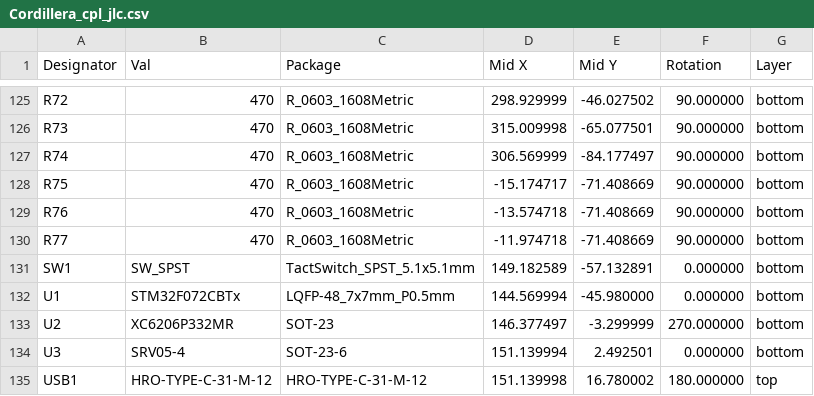
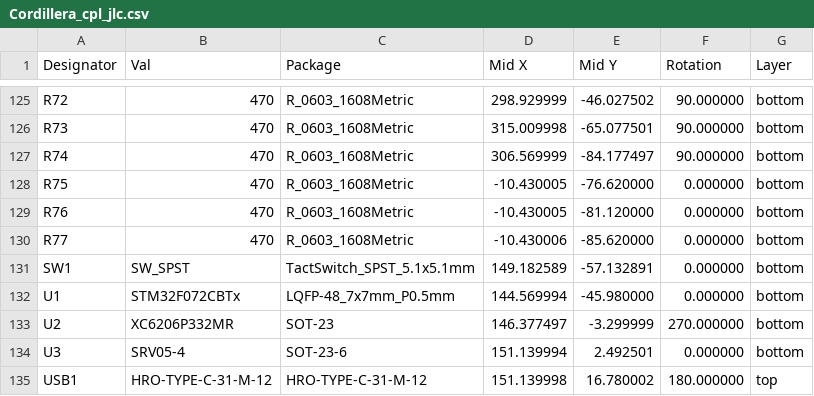
Before and after one commit to coarse/Cordillera, a CSV file: Cordillera_cpl_jlc.csv, drawn as a sheet; only a part is shown, gaps mark what is left out.

```diff
--- a/Cordillera_cpl_jlc.csv
+++ b/Cordillera_cpl_jlc.csv
@@ -127,5 +127,5 @@ R73,470,R_0603_1608Metric,315.009998,-65.077501,90.000000,bottom
 R74,470,R_0603_1608Metric,306.569999,-84.177497,90.000000,bottom
-R75,470,R_0603_1608Metric,-15.174717,-71.408669,90.000000,bottom
-R76,470,R_0603_1608Metric,-13.574718,-71.408669,90.000000,bottom
-R77,470,R_0603_1608Metric,-11.974718,-71.408669,90.000000,bottom
+R75,470,R_0603_1608Metric,-10.430005,-76.620000,0.000000,bottom
+R76,470,R_0603_1608Metric,-10.430005,-81.120000,0.000000,bottom
+R77,470,R_0603_1608Metric,-10.430006,-85.620000,0.000000,bottom
 SW1,SW_SPST,TactSwitch_SPST_5.1x5.1mm,149.182589,-57.132891,0.000000,bottom
```
Also changed, not shown: 16 other files.
